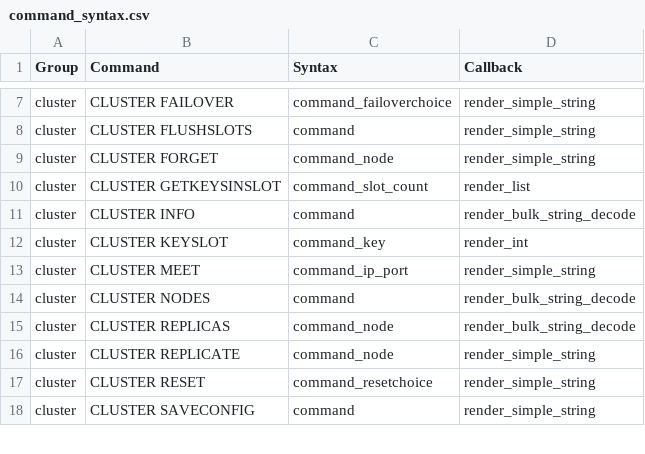
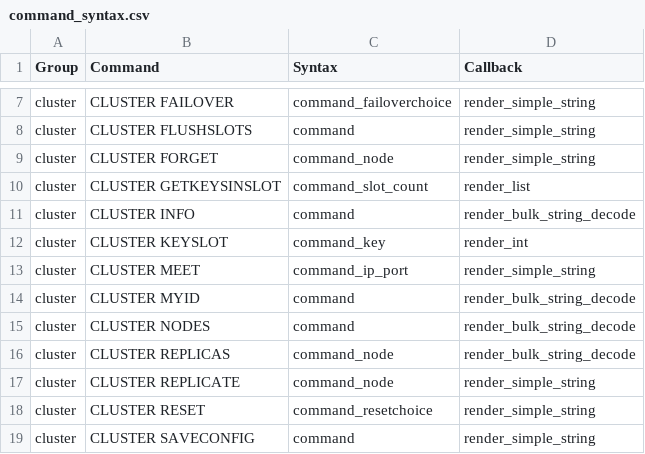
Before and after one commit to laixintao/iredis, a CSV file: iredis/data/command_syntax.csv, drawn as a sheet; only a part is shown, gaps mark what is left out.

Commit message:
support cluster myid.

```diff
--- a/iredis/data/command_syntax.csv
+++ b/iredis/data/command_syntax.csv
@@ -13,2 +13,3 @@ cluster,CLUSTER KEYSLOT,command_key,render_int
 cluster,CLUSTER MEET,command_ip_port,render_simple_string
+cluster,CLUSTER MYID,command,render_bulk_string_decode
 cluster,CLUSTER NODES,command,render_bulk_string_decode
```
